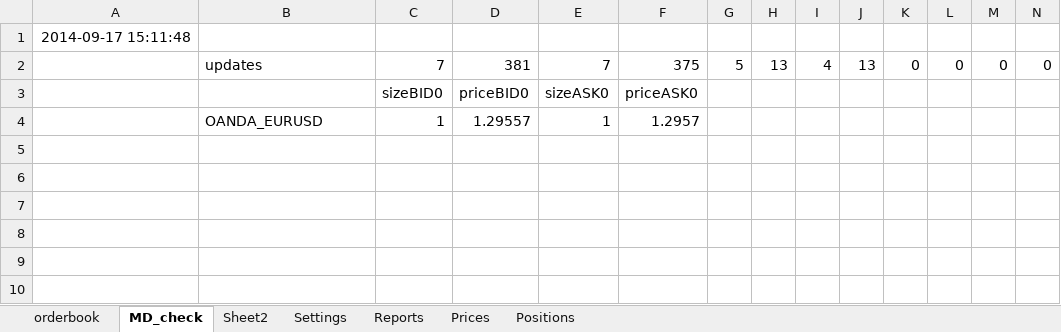
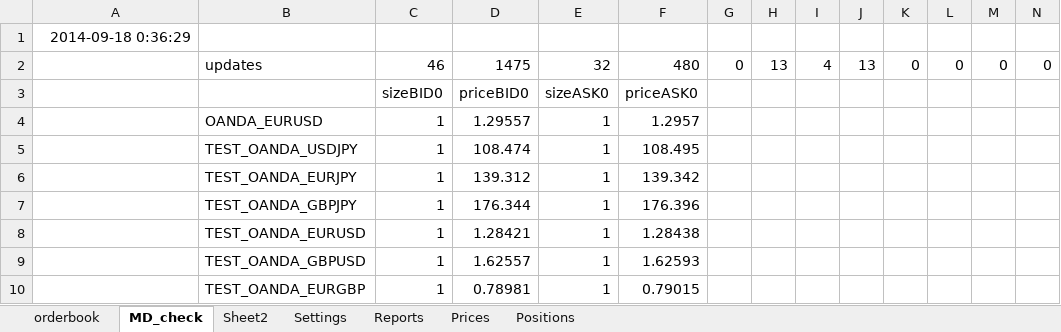
Before and after one commit to yatsdev/AllGoTrading, an Excel workbook: yats/config/ExcelDemoWMacro.xlsm, sheet MD_check, drawn as a sheet; only a part is shown; values as stored, in another font and other column widths than the file's, no borders; charts and pictures not drawn; rows hold the shown columns only; the diff names each change by its address in the sheet, - before the commit and + after, or states it on an @@ line.

```diff
--- a/yats/config/ExcelDemoWMacro.xlsm (sheet MD_check)
+++ b/yats/config/ExcelDemoWMacro.xlsm (sheet MD_check)
-A1: 2014-09-17 15:11:48
+A1: 2014-09-18 0:36:29
-C2: 7
+C2: 46
-D2: 381
+D2: 1475
-E2: 7
+E2: 32
-F2: 375
+F2: 480
-G2: 5
+G2: 0
+row 5:  | TEST_OANDA_USDJPY | 1 | 108.474 | 1 | 108.495
+row 6:  | TEST_OANDA_EURJPY | 1 | 139.312 | 1 | 139.342
+row 7:  | TEST_OANDA_GBPJPY | 1 | 176.344 | 1 | 176.396
+row 8:  | TEST_OANDA_EURUSD | 1 | 1.28421 | 1 | 1.28438
+row 9:  | TEST_OANDA_GBPUSD | 1 | 1.62557 | 1 | 1.62593
+row 10:  | TEST_OANDA_EURGBP | 1 | 0.78981 | 1 | 0.79015
```
Also changed, not shown: sheet Positions, sheet Sheet2, sheet Prices, sheet Settings, sheet Reports, 10 other files.
